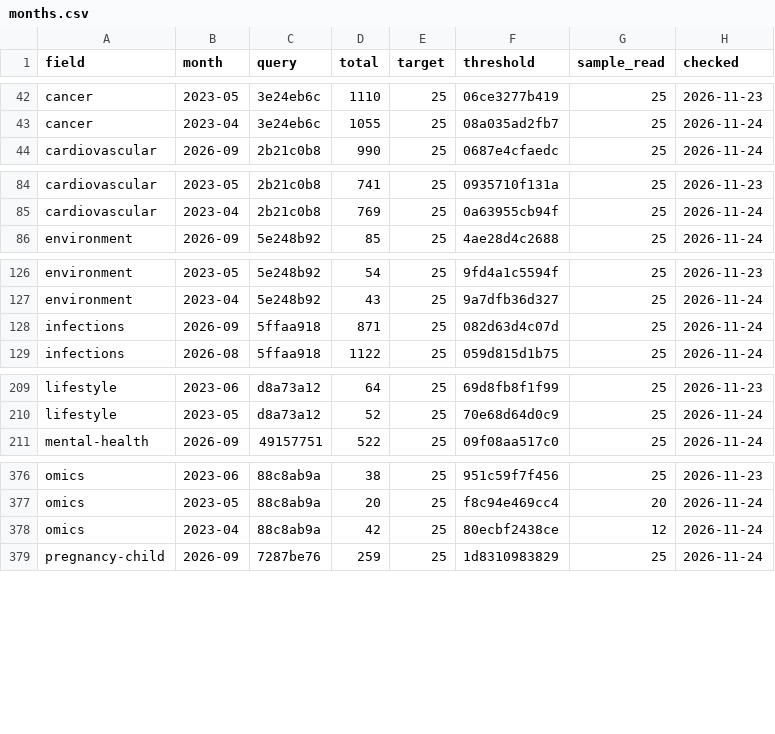
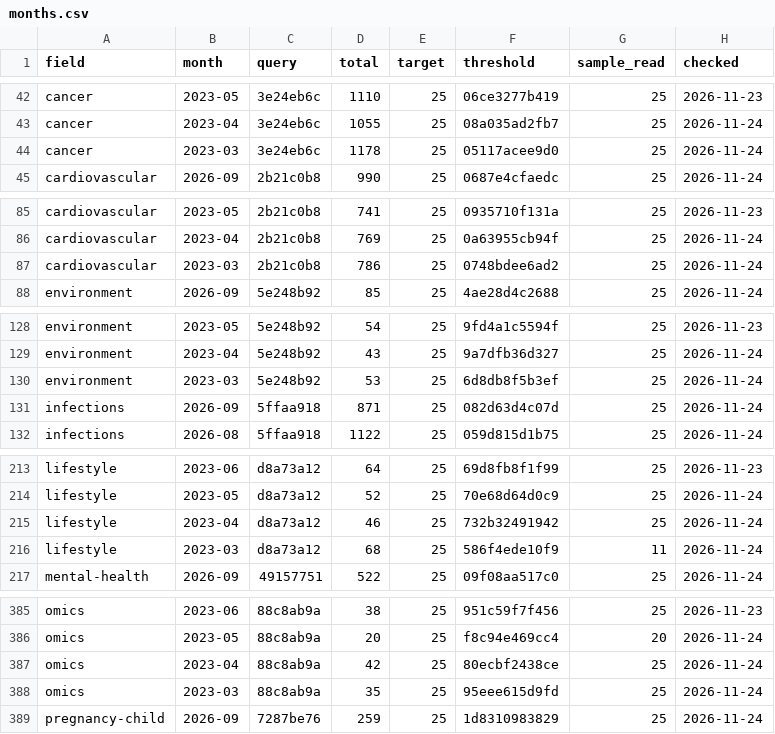
Before and after one commit to nfdi4health/datashield-function-ideas, a CSV file: literature-watch/data/months.csv, drawn as a sheet; only a part is shown, gaps mark what is left out; the diff covers the shown part only.

Commit message:
data: literature watch, 250 papers

```diff
--- a/literature-watch/data/months.csv
+++ b/literature-watch/data/months.csv
@@ -43,2 +43,3 @@
 "cancer","2023-04","3e24eb6c",1055,25,"08a035ad2fb7",25,"2026-11-24"
+"cancer","2023-03","3e24eb6c",1178,25,"05117acee9d0",25,"2026-11-24"
 "cardiovascular","2026-09","2b21c0b8",990,25,"0687e4cfaedc",25,"2026-11-24"
@@ -85,2 +86,3 @@
 "cardiovascular","2023-04","2b21c0b8",769,25,"0a63955cb94f",25,"2026-11-24"
+"cardiovascular","2023-03","2b21c0b8",786,25,"0748bdee6ad2",25,"2026-11-24"
 "environment","2026-09","5e248b92",85,25,"4ae28d4c2688",25,"2026-11-24"
@@ -127,2 +129,3 @@
 "environment","2023-04","5e248b92",43,25,"9a7dfb36d327",25,"2026-11-24"
+"environment","2023-03","5e248b92",53,25,"6d8db8f5b3ef",25,"2026-11-24"
 "infections","2026-09","5ffaa918",871,25,"082d63d4c07d",25,"2026-11-24"
@@ -210,2 +214,4 @@
 "lifestyle","2023-05","d8a73a12",52,25,"70e68d64d0c9",25,"2026-11-24"
+"lifestyle","2023-04","d8a73a12",46,25,"732b32491942",25,"2026-11-24"
+"lifestyle","2023-03","d8a73a12",68,25,"586f4ede10f9",11,"2026-11-24"
 "mental-health","2026-09","49157751",522,25,"09f08aa517c0",25,"2026-11-24"
@@ -377,3 +386,4 @@
 "omics","2023-05","88c8ab9a",20,25,"f8c94e469cc4",20,"2026-11-24"
-"omics","2023-04","88c8ab9a",42,25,"80ecbf2438ce",12,"2026-11-24"
+"omics","2023-04","88c8ab9a",42,25,"80ecbf2438ce",25,"2026-11-24"
+"omics","2023-03","88c8ab9a",35,25,"95eee615d9fd",25,"2026-11-24"
 "pregnancy-child","2026-09","7287be76",259,25,"1d8310983829",25,"2026-11-24"
```
Also changed, not shown: 6 added rows elsewhere in this file, 2 other files.
